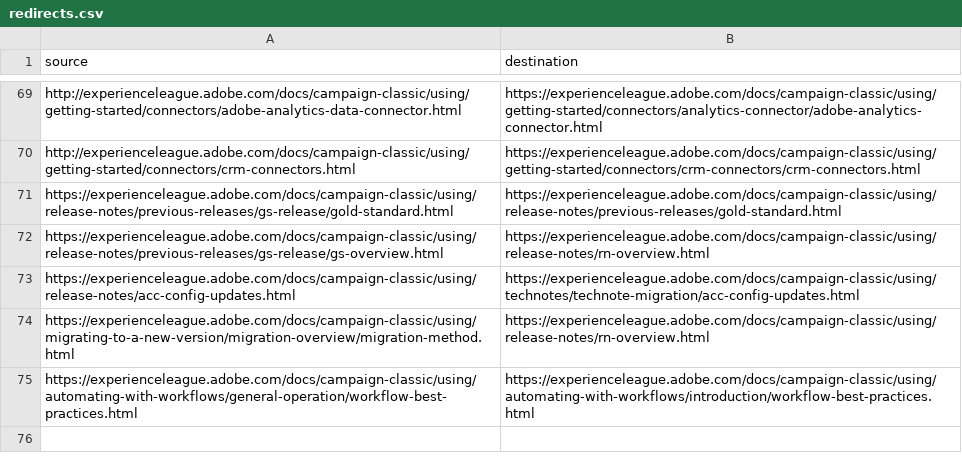
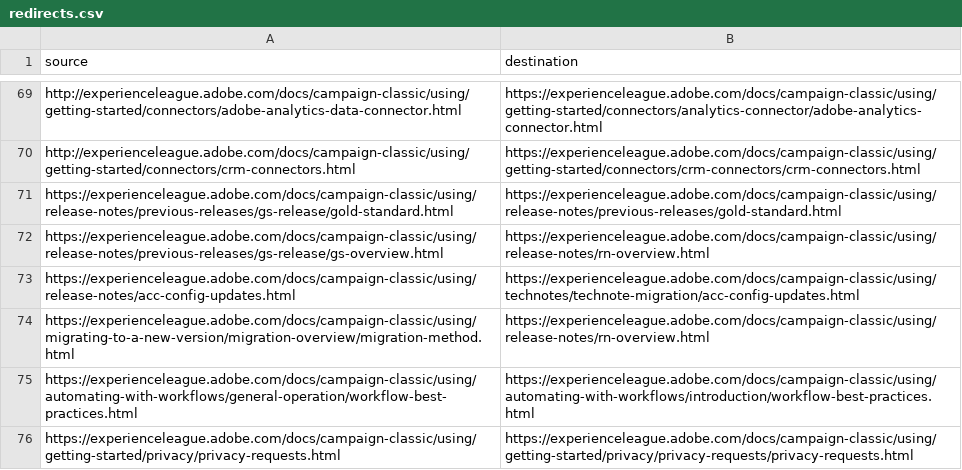
Before and after one commit to AdobeDocs/campaign-classic.de-DE, a CSV file: redirects.csv, drawn as a sheet; only a part is shown, gaps mark what is left out.

Commit message:
Synced non localizable files from repo .

```diff
--- a/redirects.csv
+++ b/redirects.csv
@@ -75 +75,2 @@ https://experienceleague.adobe.com/docs/campaign-classic/using/migrating-to-a-ne
 https://experienceleague.adobe.com/docs/campaign-classic/using/automating-with-workflows/general-operation/workflow-best-practices.html,https://experienceleague.adobe.com/docs/campaign-classic/using/automating-with-workflows/introduction/workflow-best-practices.html
+https://experienceleague.adobe.com/docs/campaign-classic/using/getting-started/privacy/privacy-requests.html,https://experienceleague.adobe.com/docs/campaign-classic/using/getting-started/privacy/privacy-requests/privacy-requests.html
```
